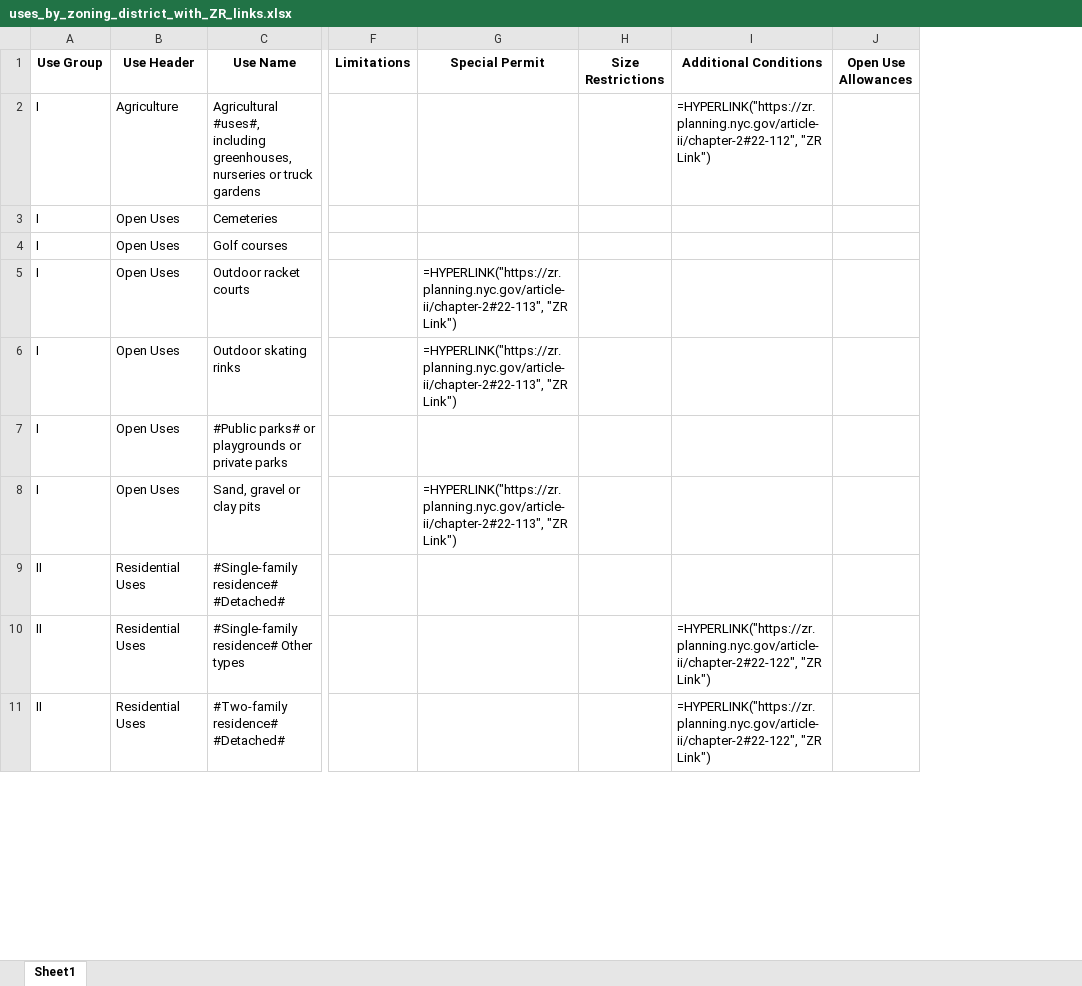
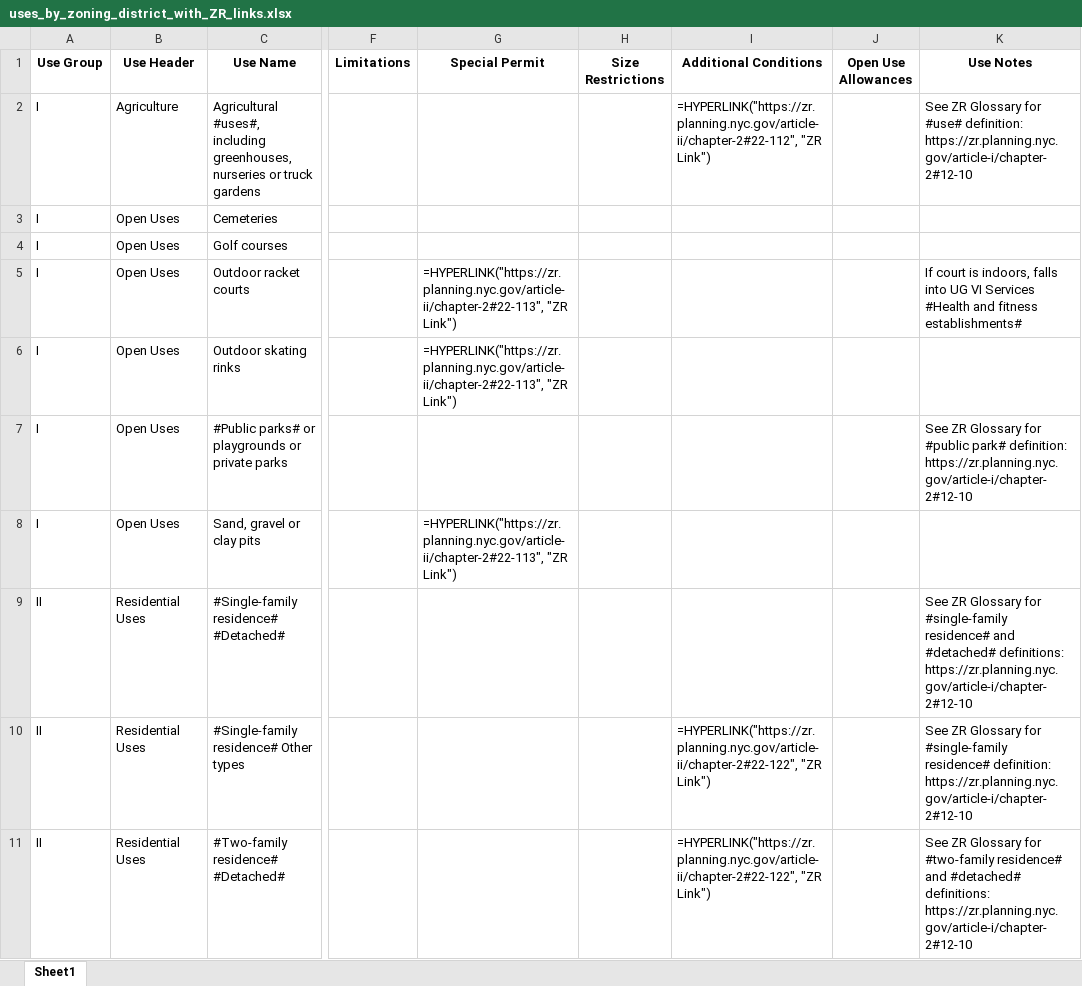
Before and after one commit to NYCPlanning/land-use-lookup, an Excel workbook: output/uses_by_zoning_district_with_ZR_links.xlsx, sheet Sheet1, drawn as a sheet; only a part is shown, gaps mark what is left out; values as stored, in another font and other column widths than the file's, no borders; formulas without a stored value are shown as written; the diff names each change by its address in the sheet, - before the commit and + after, or states it on an @@ line.

Commit message:
add "USE NOTES" column, some text adjustments

```diff
--- a/output/uses_by_zoning_district_with_ZR_links.xlsx (sheet Sheet1)
+++ b/output/uses_by_zoning_district_with_ZR_links.xlsx (sheet Sheet1)
+column K (Use Notes), rows 2-11: See ZR Glossary for #use# definition: https://zr.planning.nyc.gov/article-i/chapter-2#12-10 |  |  | If court is indoors, falls into UG VI Services #Health and fitness establishments# |  | See ZR Glossary for #public park# definition: https://zr.planning.nyc.gov/article-i/chapter-2#12-10 |  | See ZR Glossary for #single-family residence# and #detached# definitions: https://zr.planning.nyc.gov/article-i/chapter-2#12-10 | See ZR Glossary for #single-family residence# definition: https://zr.planning.nyc.gov/article-i/chapter-2#12-10 | See ZR Glossary for #two-family residence# and #detached# definitions: https://zr.planning.nyc.gov/article-i/chapter-2#12-10
```
Also changed, not shown: input/Use Group Chart - Complete Use List with NAICS.xlsx, 5 other files.
